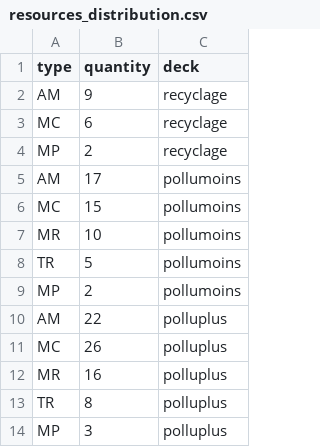
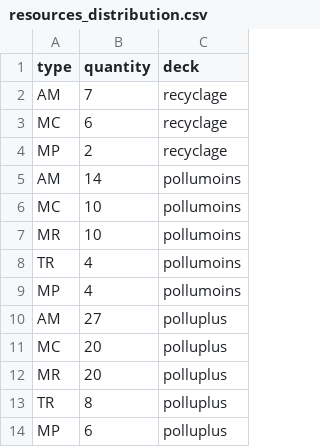
Before and after one commit to inrialearninglab/PhoneImpact, a CSV file: data/csv/resources_distribution.csv, drawn as a sheet.

```diff
--- a/data/csv/resources_distribution.csv
+++ b/data/csv/resources_distribution.csv
@@ -1,14 +1,14 @@
 type,quantity,deck
-AM,9,recyclage
+AM,7,recyclage
 MC,6,recyclage
 MP,2,recyclage
-AM,17,pollumoins
-MC,15,pollumoins
+AM,14,pollumoins
+MC,10,pollumoins
 MR,10,pollumoins
-TR,5,pollumoins
-MP,2,pollumoins
-AM,22,polluplus
-MC,26,polluplus
-MR,16,polluplus
+TR,4,pollumoins
+MP,4,pollumoins
+AM,27,polluplus
+MC,20,polluplus
+MR,20,polluplus
 TR,8,polluplus
-MP,3,polluplus
+MP,6,polluplus
```
Also changed, not shown: 4 other files.
